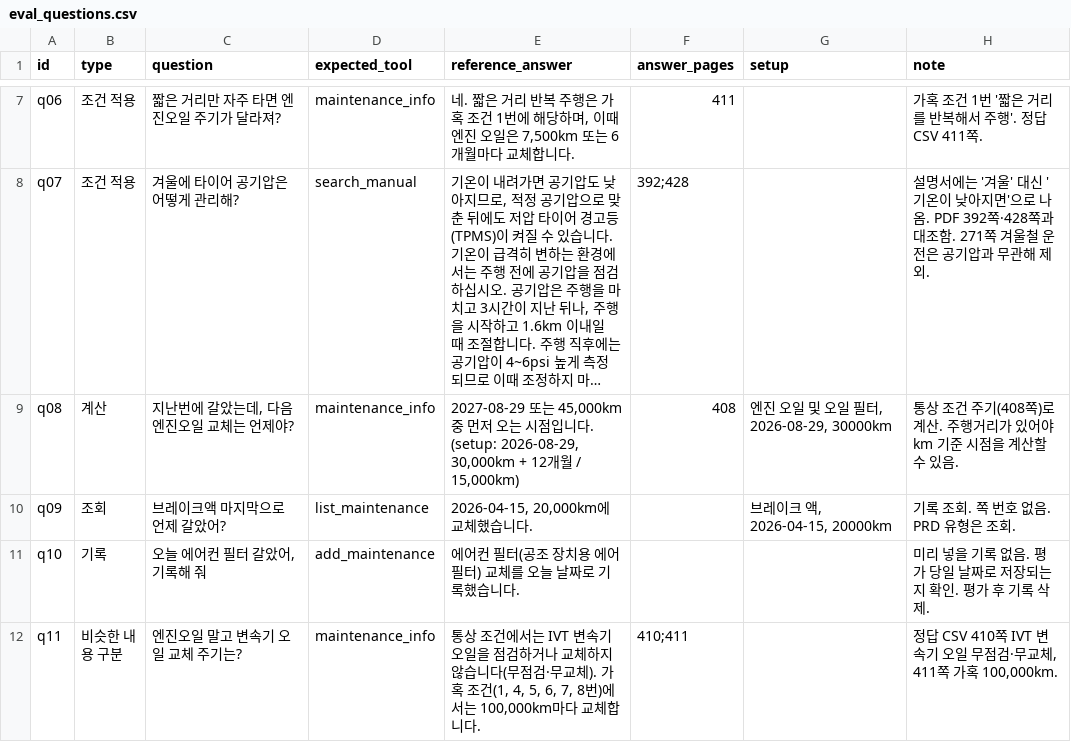
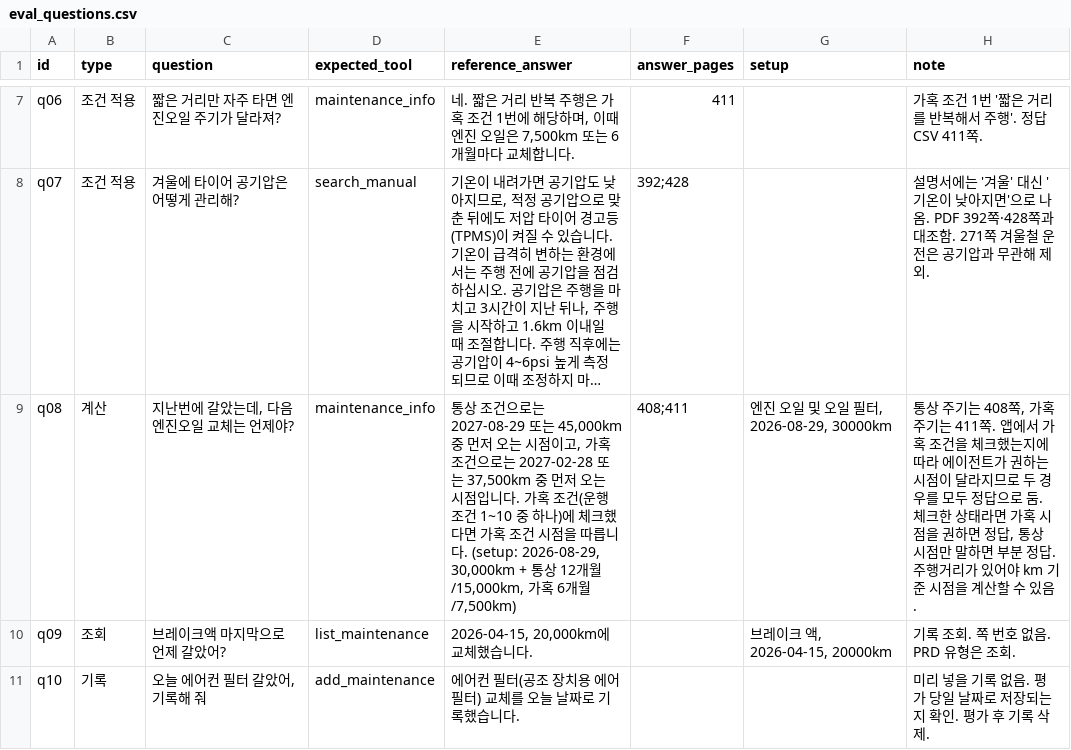
Before and after one commit to CHVRMER/car-manual-agent, a CSV file: eval/eval_questions.csv, drawn as a sheet; only a part is shown, gaps mark what is left out; the shorter side is filled out with more unchanged rows; long unchanged cells end in …; the diff names each change by its address in the sheet, - before the commit and + after, or states it on an @@ line.

```diff
--- a/eval/eval_questions.csv
+++ b/eval/eval_questions.csv
-E9 (reference_answer): 2027-08-29 또는 45,000km 중 먼저 오는 시점입니다. (setup: 2026-08-29, 30,000km + 12개월 / 15,000km)
+E9 (reference_answer): 통상 조건으로는 2027-08-29 또는 45,000km 중 먼저 오는 시점이고, 가혹 조건으로는 2027-02-28 또는 37,500km 중 먼저 오는 시점입니다. 가혹 조건(운행 조건 1~10 중 하나)에 체크했다면 가혹 조건 시점을 따릅니다. (setup: 2026-08-29, 30,000km + 통상 12개월/15,000km, 가혹 6개월/7,500km)
-F9 (answer_pages): 408
+F9 (answer_pages): 408;411
-H9 (note): 통상 조건 주기(408쪽)로 계산. 주행거…
+H9 (note): 통상 주기는 408쪽, 가혹 주기는 411쪽. 앱에서 가혹 조건을 체크했는지에 따라 에이전트가 권하는 시점이 달라지므로 두 경우를 모두 정답으로 둠. 체크한 상태라면 가혹 시점을 권하면 정답, 통상 시점만 말하면 부분 정답. 주행거…
```
Also changed, not shown: 4 other files.
